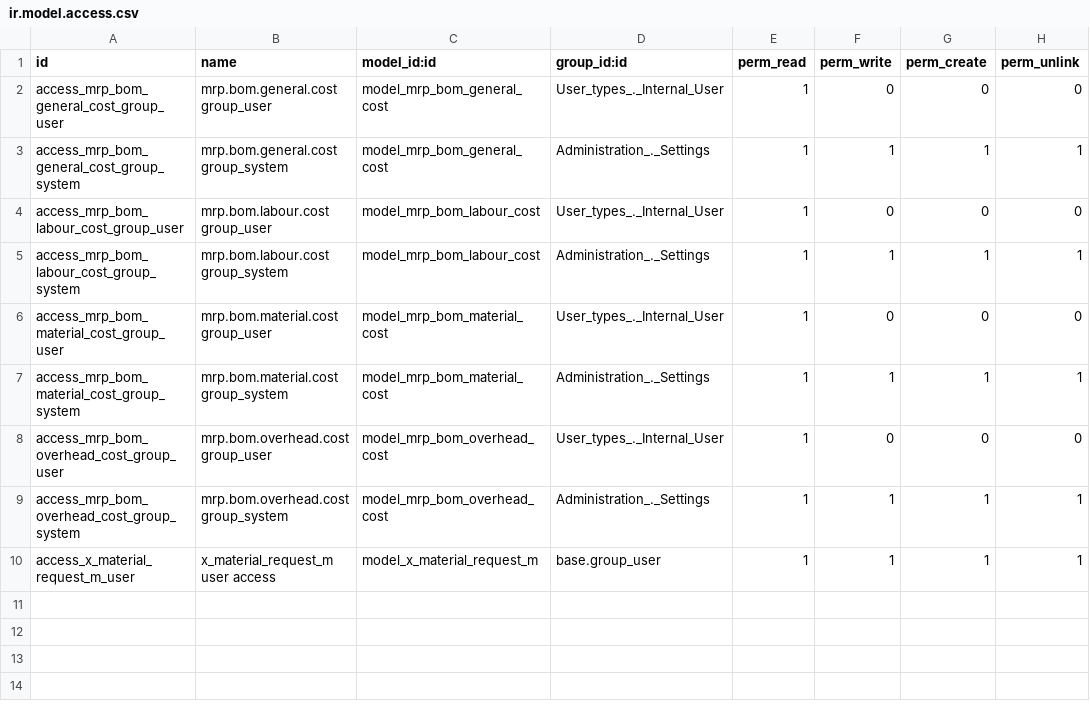
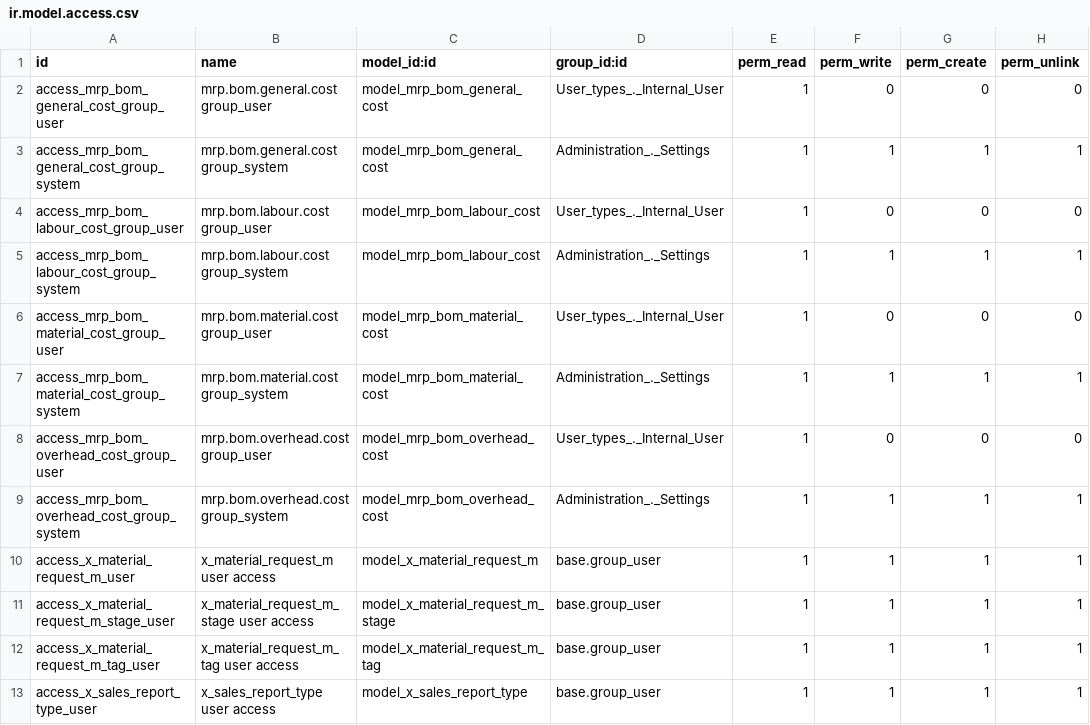
Before and after one commit to sanjayaWjinasena/BugFix-MRP, a CSV file: security/ir.model.access.csv, drawn as a sheet.

```diff
--- a/security/ir.model.access.csv
+++ b/security/ir.model.access.csv
@@ -10 +10,4 @@ access_mrp_bom_overhead_cost_group_system,mrp.bom.overhead.cost group_system,mod
 access_x_material_request_m_user,x_material_request_m user access,model_x_material_request_m,base.group_user,1,1,1,1
+access_x_material_request_m_stage_user,x_material_request_m_stage user access,model_x_material_request_m_stage,base.group_user,1,1,1,1
+access_x_material_request_m_tag_user,x_material_request_m_tag user access,model_x_material_request_m_tag,base.group_user,1,1,1,1
+access_x_sales_report_type_user,x_sales_report_type user access,model_x_sales_report_type,base.group_user,1,1,1,1
```
Also changed, not shown: 7 other files.
